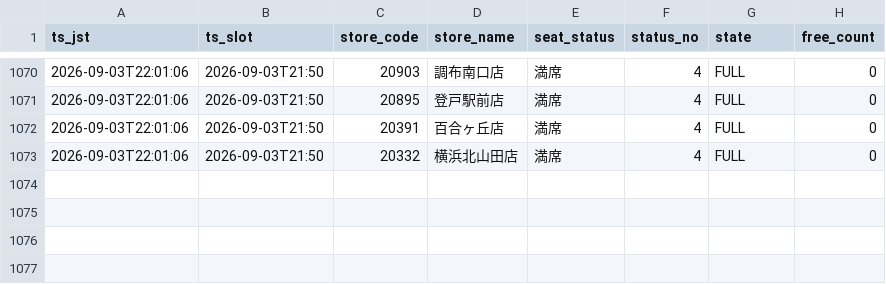
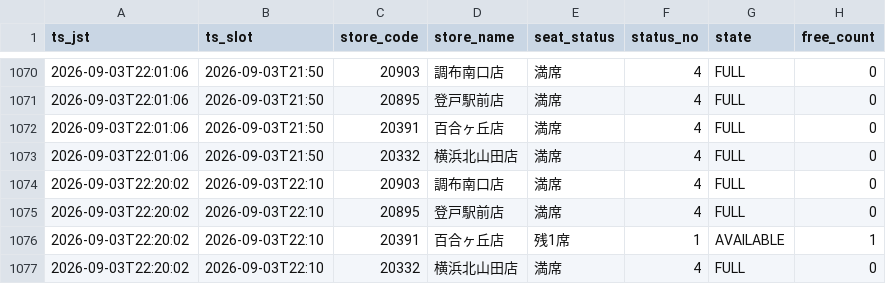
Before and after one commit to masa9231941-svg/kaikatsu-darts-notify, a CSV file: data/log/2026-09.csv, drawn as a sheet; only a part is shown, gaps mark what is left out; the diff names each change by its address in the sheet, - before the commit and + after, or states it on an @@ line.

```diff
--- a/data/log/2026-09.csv
+++ b/data/log/2026-09.csv
+row 1074: 2026-09-03T22:20:02 | 2026-09-03T22:10 | 20903 | 調布南口店 | 満席 | 4 | FULL | 0
+row 1075: 2026-09-03T22:20:02 | 2026-09-03T22:10 | 20895 | 登戸駅前店 | 満席 | 4 | FULL | 0
+row 1076: 2026-09-03T22:20:02 | 2026-09-03T22:10 | 20391 | 百合ヶ丘店 | 残1席 | 1 | AVAILABLE | 1
+row 1077: 2026-09-03T22:20:02 | 2026-09-03T22:10 | 20332 | 横浜北山田店 | 満席 | 4 | FULL | 0
```
Also changed, not shown: 1 other file.
